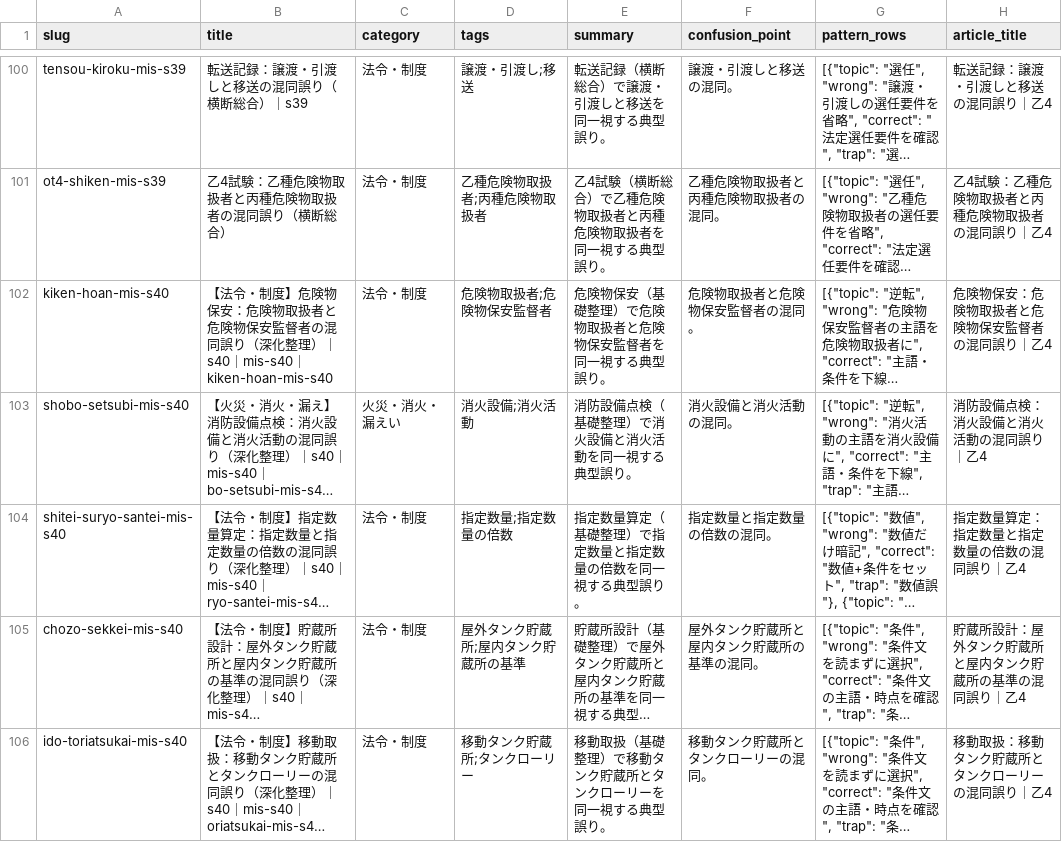
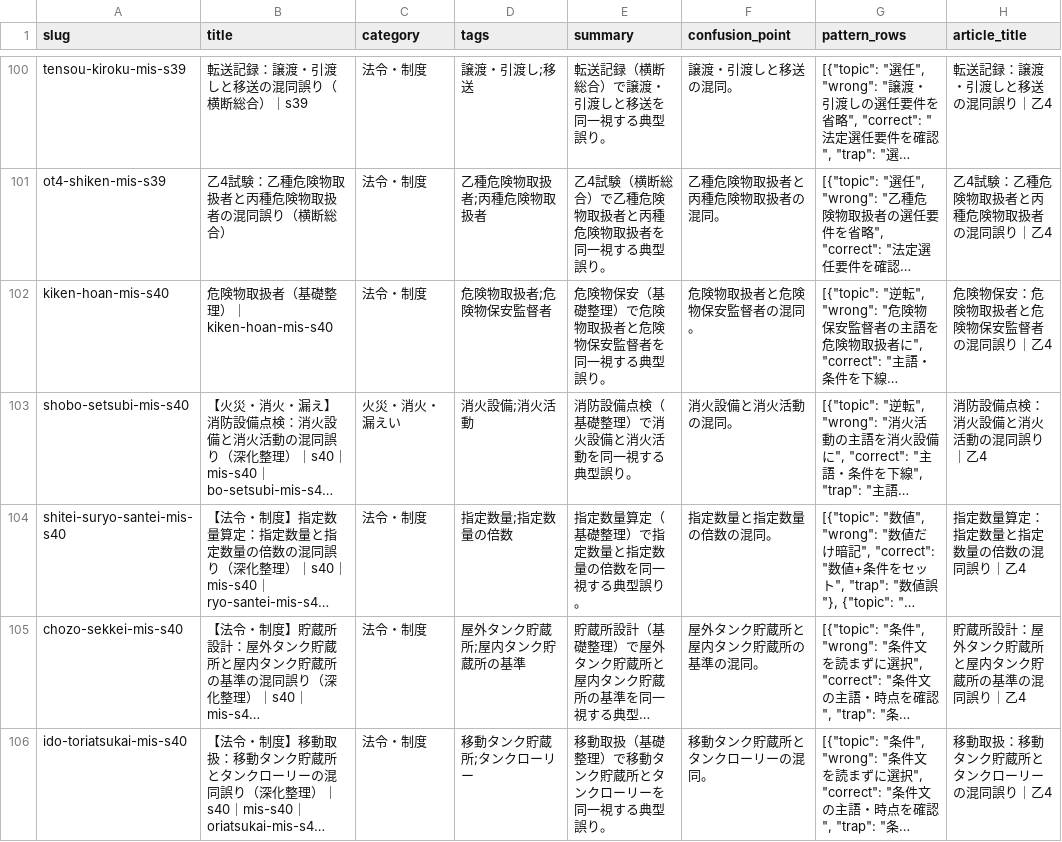
Before and after one commit to takkenshiken2026-sudo/kikenbutsu-master, a CSV file: data/mistakes.csv, drawn as a sheet; only a part is shown, gaps mark what is left out; long unchanged cells end in …; the diff covers the shown part only; the diff names each change by its address in the sheet, - before the commit and + after, or states it on an @@ line.

```diff
--- a/data/mistakes.csv
+++ b/data/mistakes.csv
-B102 (title): 【法令・制度】危険物保安：危険物取扱者と危険物保安監督者の混同誤り（深化整理）｜s40｜mis-s40｜kiken-hoan-mis-s40
+B102 (title): 危険物取扱者（基礎整理）｜kiken-hoan-mis-s40
```
Also changed, not shown: 5 edited cells elsewhere in this file, data/comparisons.csv, 16 other files.
